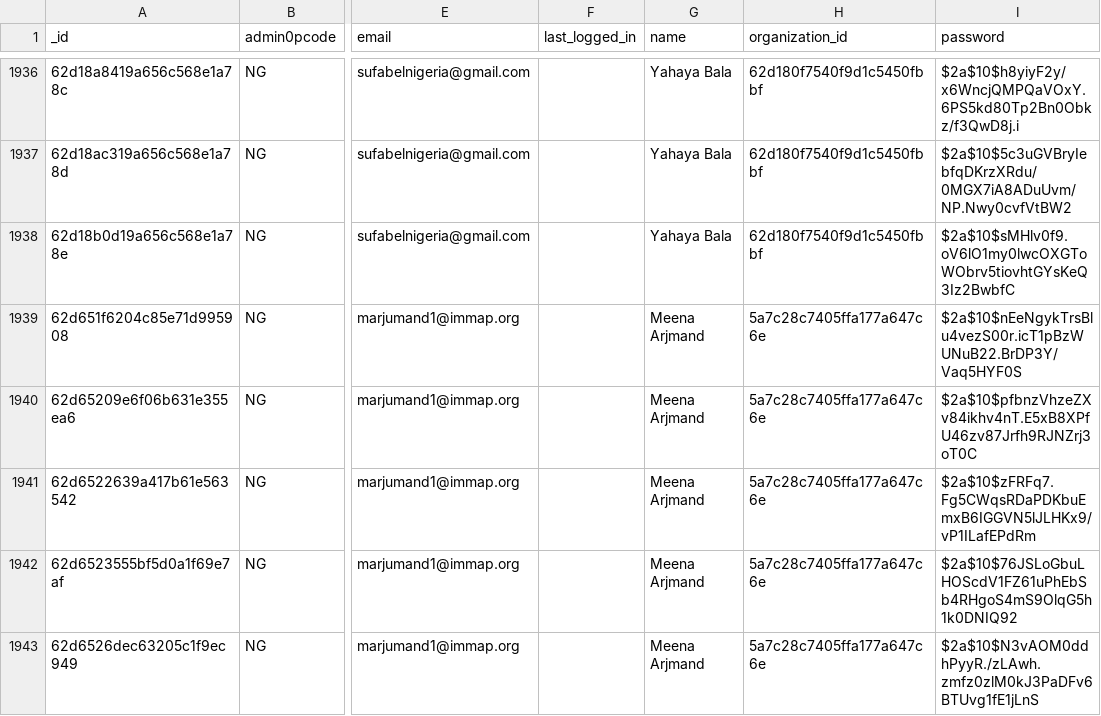
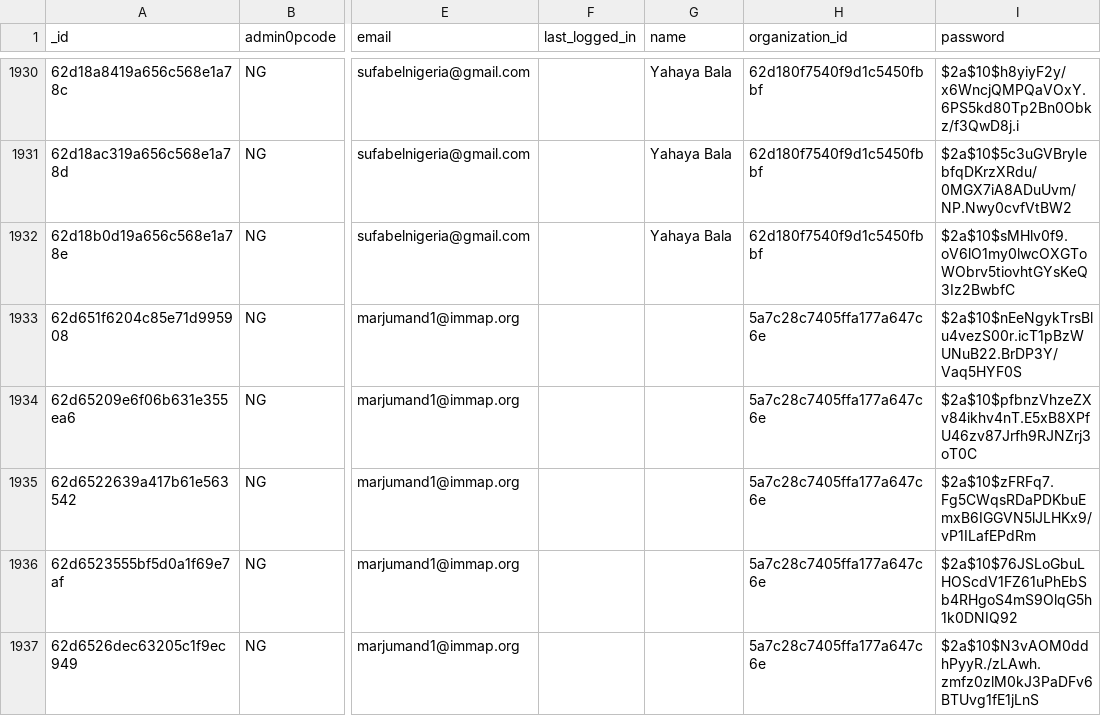
Before and after one commit to iMMAP/rh, a CSV file: scripts/data/updated_nov_2023/user.csv, drawn as a sheet; only a part is shown, gaps mark what is left out; addresses are those after the commit; the diff covers the shown part only; the diff names each change by its address in the sheet, - before the commit and + after, or states it on an @@ line.

```diff
--- a/scripts/data/updated_nov_2023/user.csv
+++ b/scripts/data/updated_nov_2023/user.csv
-G1933:G1937 (name): Meena Arjmand
+G1933:G1937 (name): (empty)
```
Also changed, not shown: 6 removed rows and 5 edited cells elsewhere in this file, 1 other file.
